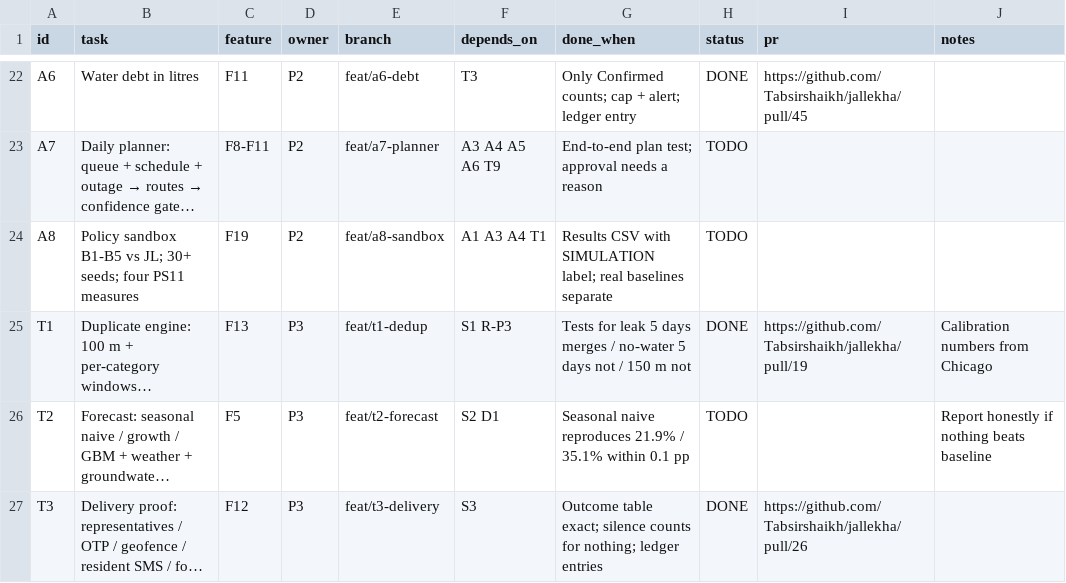
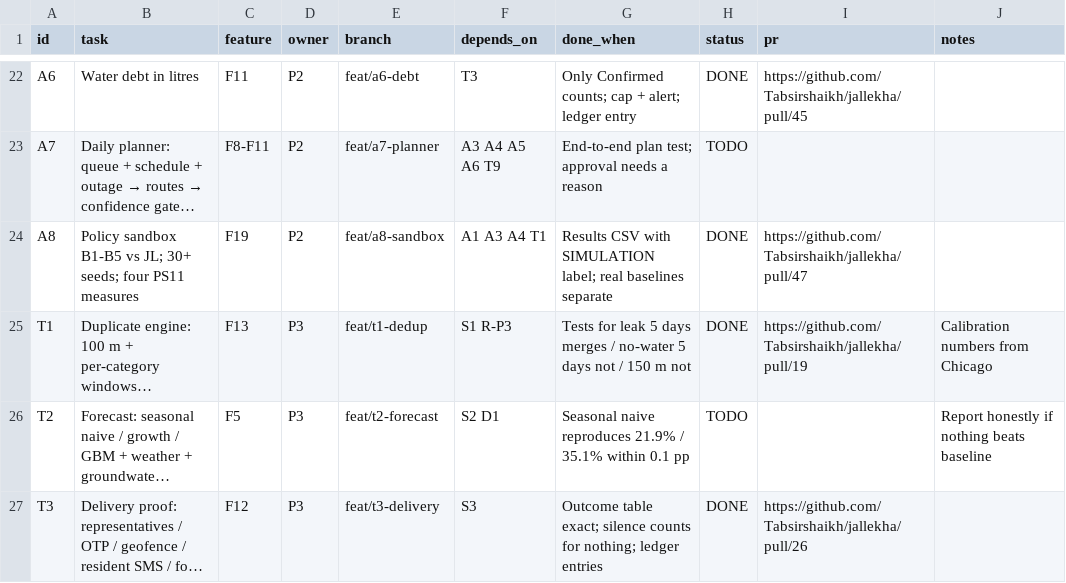
Before and after one commit to Tabsirshaikh/jallekha, a CSV file: docs/features.csv, drawn as a sheet; only a part is shown, gaps mark what is left out; long unchanged cells end in …; the diff names each change by its address in the sheet, - before the commit and + after, or states it on an @@ line.

```diff
--- a/docs/features.csv
+++ b/docs/features.csv
-H24 (status): TODO
+H24 (status): DONE
-I24 (pr): (empty)
+I24 (pr): https://github.com/Tabsirshaikh/jallekha/pull/47
```
Also changed, not shown: 15 other files.
